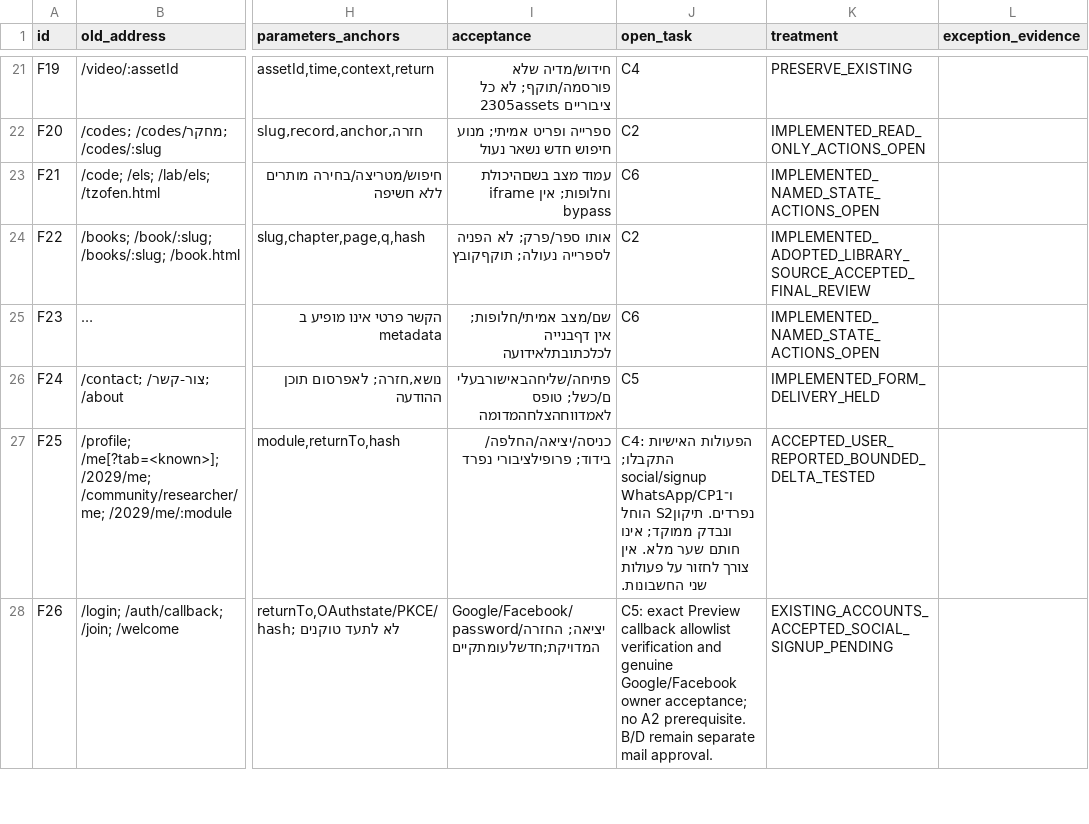
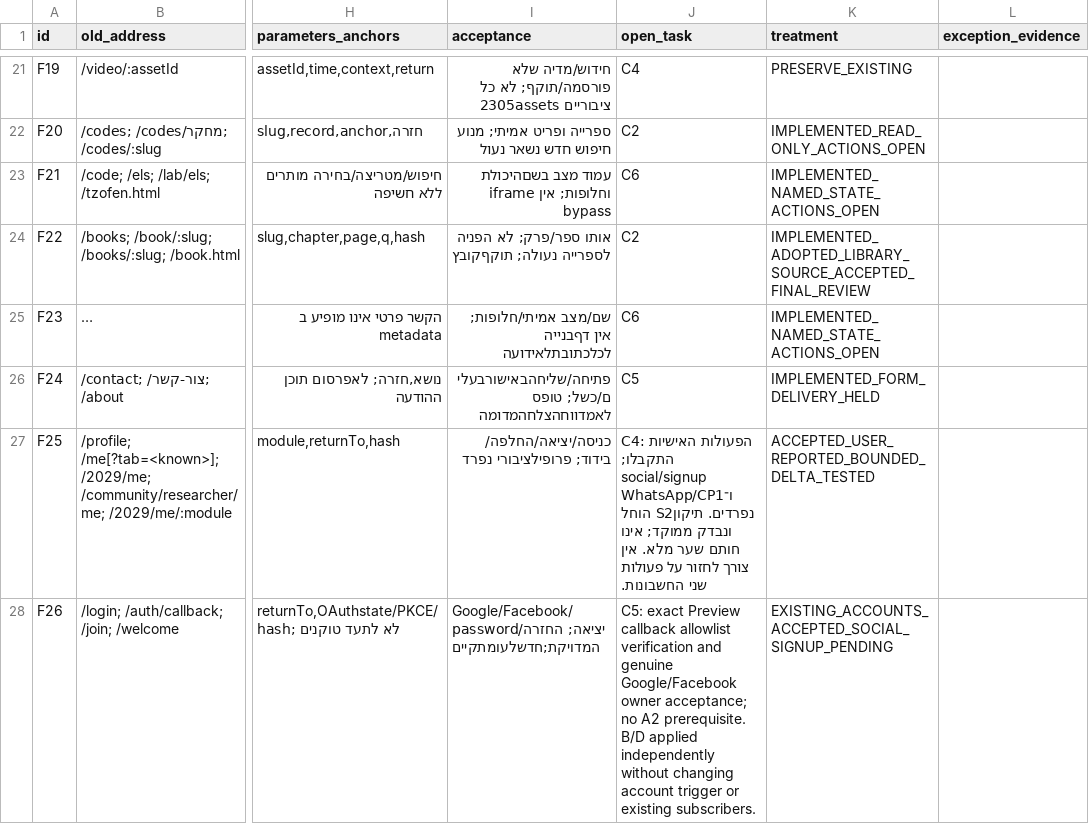
Before and after one commit to zuriel337/sod1820, a CSV file: docs/reviews/url-continuity-plan-20261103/transition-matrix.csv, drawn as a sheet; only a part is shown, gaps mark what is left out; long unchanged cells end in …; the diff covers the shown part only; the diff names each change by its address in the sheet, - before the commit and + after, or states it on an @@ line.

Commit message:
fix(mail): apply approved B D sources and restore direct updates form in public artifact

```diff
--- a/docs/reviews/url-continuity-plan-20261103/transition-matrix.csv
+++ b/docs/reviews/url-continuity-plan-20261103/transition-matrix.csv
-J28 (open_task): …prerequisite. B/D remain separate mail approval.
+J28 (open_task): …prerequisite. B/D applied independently without changing account trigger or existing subscribers.
```
Also changed, not shown: 3 edited cells elsewhere in this file, 32 other files.
